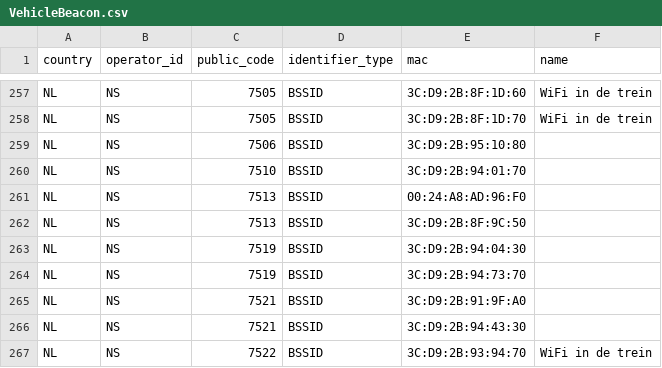
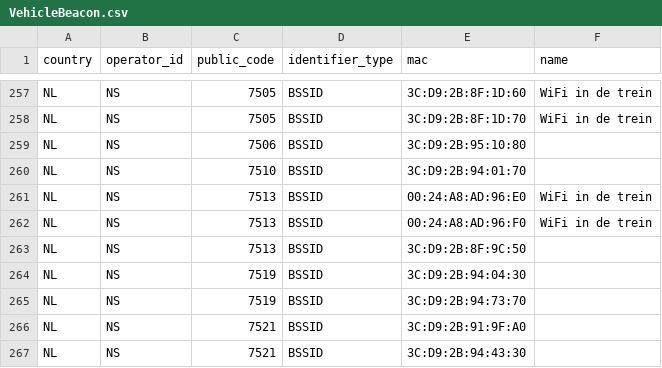
Before and after one commit to StichtingOpenGeo/VehicleBeacon, a CSV file: VehicleBeacon.csv, drawn as a sheet; only a part is shown, gaps mark what is left out; the shorter side is filled out with more unchanged rows.

Commit message:
NS:7513

```diff
--- a/VehicleBeacon.csv
+++ b/VehicleBeacon.csv
@@ -260,3 +260,4 @@ NL,NS,7506,BSSID,3C:D9:2B:95:10:80,
 NL,NS,7510,BSSID,3C:D9:2B:94:01:70,
-NL,NS,7513,BSSID,00:24:A8:AD:96:F0,
+NL,NS,7513,BSSID,00:24:A8:AD:96:E0,WiFi in de trein
+NL,NS,7513,BSSID,00:24:A8:AD:96:F0,WiFi in de trein
 NL,NS,7513,BSSID,3C:D9:2B:8F:9C:50,
```
